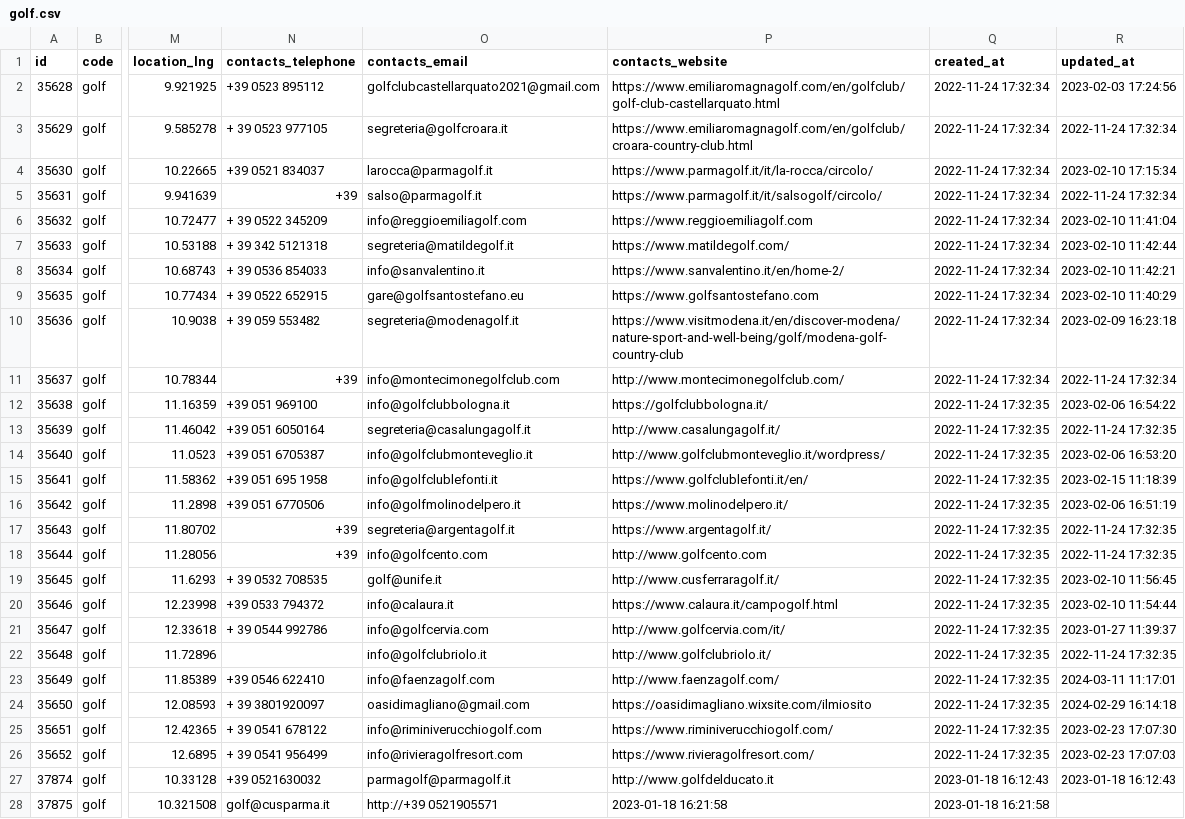
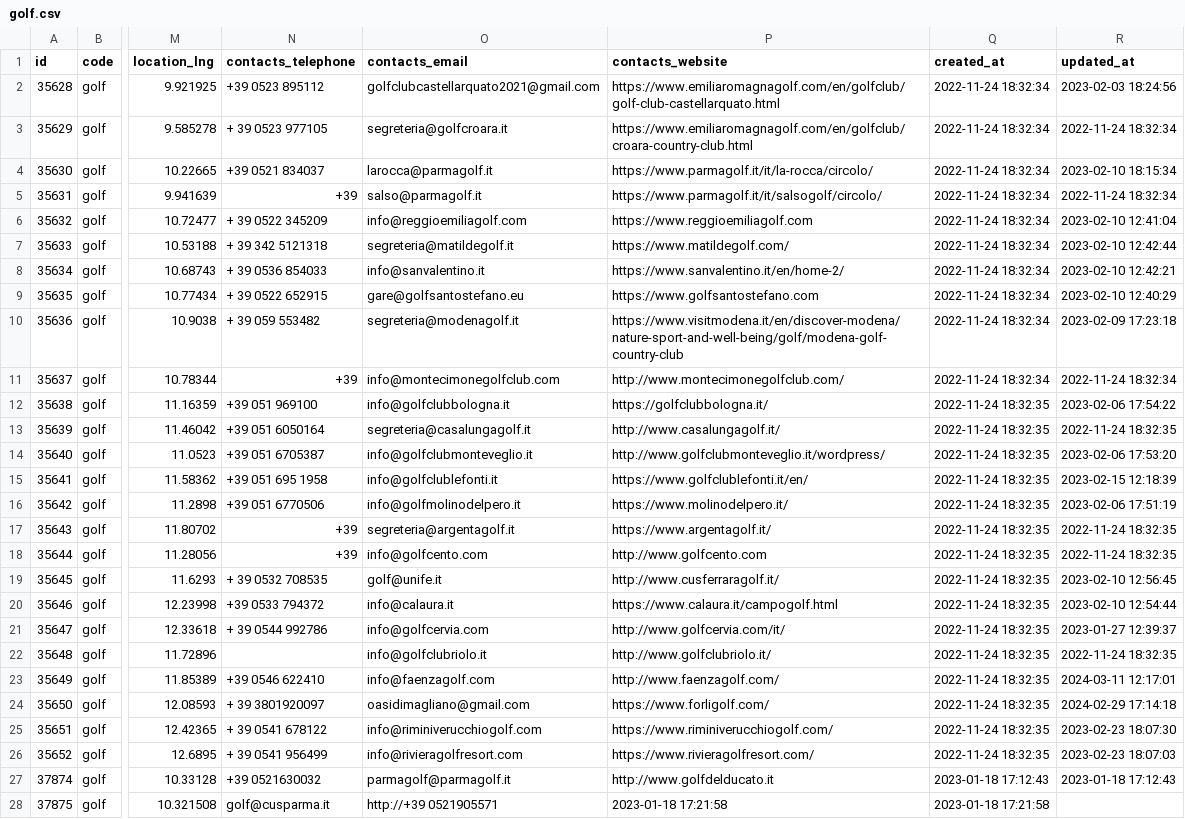
Before and after one commit to APT-Servizi/openapi-ert, a CSV file: dump/golf.csv, drawn as a sheet; only a part is shown, gaps mark what is left out; the diff names each change by its address in the sheet, - before the commit and + after, or states it on an @@ line.

```diff
--- a/dump/golf.csv
+++ b/dump/golf.csv
-Q2:Q11 (created_at): 2022-11-24 17:32:34
+Q2:Q11 (created_at): 2022-11-24 18:32:34
-R2 (updated_at): 2023-02-03 17:24:56
+R2 (updated_at): 2023-02-03 18:24:56
-R3 (updated_at): 2022-11-24 17:32:34
+R3 (updated_at): 2022-11-24 18:32:34
-R4 (updated_at): 2023-02-10 17:15:34
+R4 (updated_at): 2023-02-10 18:15:34
-R5 (updated_at): 2022-11-24 17:32:34
+R5 (updated_at): 2022-11-24 18:32:34
-R6 (updated_at): 2023-02-10 11:41:04
+R6 (updated_at): 2023-02-10 12:41:04
-R7 (updated_at): 2023-02-10 11:42:44
+R7 (updated_at): 2023-02-10 12:42:44
-R8 (updated_at): 2023-02-10 11:42:21
+R8 (updated_at): 2023-02-10 12:42:21
-R9 (updated_at): 2023-02-10 11:40:29
+R9 (updated_at): 2023-02-10 12:40:29
-R10 (updated_at): 2023-02-09 16:23:18
+R10 (updated_at): 2023-02-09 17:23:18
-R11 (updated_at): 2022-11-24 17:32:34
+R11 (updated_at): 2022-11-24 18:32:34
-Q12:Q26 (created_at): 2022-11-24 17:32:35
+Q12:Q26 (created_at): 2022-11-24 18:32:35
-R12 (updated_at): 2023-02-06 16:54:22
+R12 (updated_at): 2023-02-06 17:54:22
-R13 (updated_at): 2022-11-24 17:32:35
+R13 (updated_at): 2022-11-24 18:32:35
-R14 (updated_at): 2023-02-06 16:53:20
+R14 (updated_at): 2023-02-06 17:53:20
-R15 (updated_at): 2023-02-15 11:18:39
+R15 (updated_at): 2023-02-15 12:18:39
-R16 (updated_at): 2023-02-06 16:51:19
+R16 (updated_at): 2023-02-06 17:51:19
-R17:R18 (updated_at): 2022-11-24 17:32:35
+R17:R18 (updated_at): 2022-11-24 18:32:35
-R19 (updated_at): 2023-02-10 11:56:45
+R19 (updated_at): 2023-02-10 12:56:45
-R20 (updated_at): 2023-02-10 11:54:44
+R20 (updated_at): 2023-02-10 12:54:44
-R21 (updated_at): 2023-01-27 11:39:37
+R21 (updated_at): 2023-01-27 12:39:37
-R22 (updated_at): 2022-11-24 17:32:35
+R22 (updated_at): 2022-11-24 18:32:35
-R23 (updated_at): 2024-03-11 11:17:01
+R23 (updated_at): 2024-03-11 12:17:01
-P24 (contacts_website): https://oasidimagliano.wixsite.com/ilmiosito
+P24 (contacts_website): https://www.forligolf.com/
-R24 (updated_at): 2024-02-29 16:14:18
+R24 (updated_at): 2024-02-29 17:14:18
-R25 (updated_at): 2023-02-23 17:07:30
+R25 (updated_at): 2023-02-23 18:07:30
-R26 (updated_at): 2023-02-23 17:07:03
+R26 (updated_at): 2023-02-23 18:07:03
-Q27 (created_at): 2023-01-18 16:12:43
+Q27 (created_at): 2023-01-18 17:12:43
-R27 (updated_at): 2023-01-18 16:12:43
+R27 (updated_at): 2023-01-18 17:12:43
-P28 (contacts_website): 2023-01-18 16:21:58
+P28 (contacts_website): 2023-01-18 17:21:58
-Q28 (created_at): 2023-01-18 16:21:58
+Q28 (created_at): 2023-01-18 17:21:58
```
Also changed, not shown: dump/aree_archeologiche.csv, dump/localities.csv, 7 other files.
